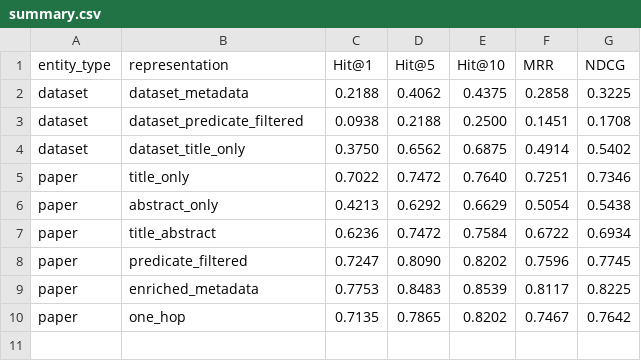
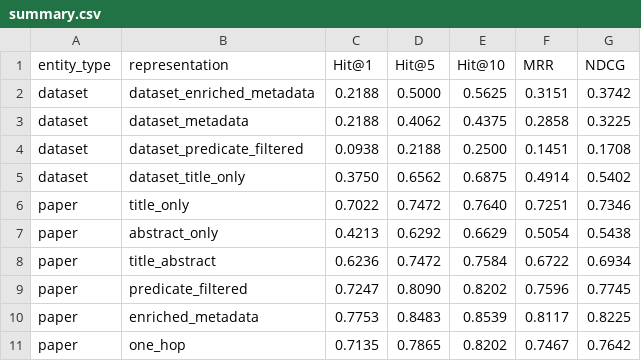
Before and after one commit to yaoztorun/RAG-MLSea, a CSV file: data/retrieval_results/summary.csv, drawn as a sheet; the diff names each change by its address in the sheet, - before the commit and + after, or states it on an @@ line.

Commit message:
enriched dataset representation + evaluation

```diff
--- a/data/retrieval_results/summary.csv
+++ b/data/retrieval_results/summary.csv
+row 2: dataset | dataset_enriched_metadata | 0.2188 | 0.5000 | 0.5625 | 0.3151 | 0.3742
```
Also changed, not shown: 6 other files.
